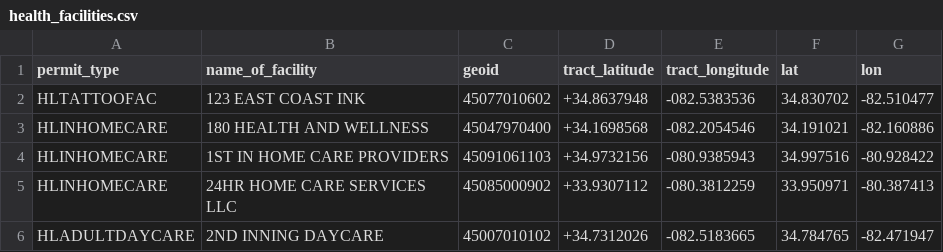
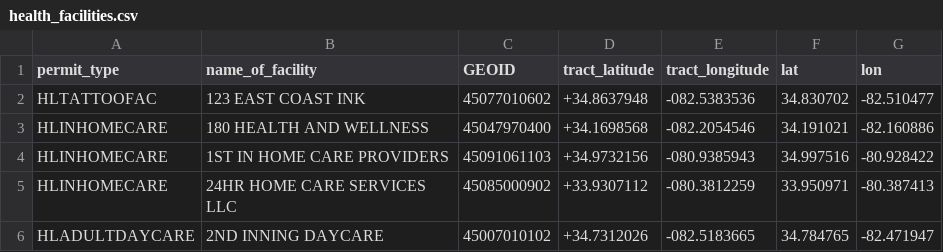
Before and after one commit to tamilyn/dhomer, a CSV file: data-raw/health_facilities.csv, drawn as a sheet; only a part is shown; the diff names each change by its address in the sheet, - before the commit and + after, or states it on an @@ line.

Commit message:
cleaning up the code, adjustments to data.R

```diff
--- a/data-raw/health_facilities.csv
+++ b/data-raw/health_facilities.csv
-C1: geoid
+C1: GEOID
```
Also changed, not shown: data-raw/contaminants.csv, data-raw/freeclinics.csv, 38 other files.
